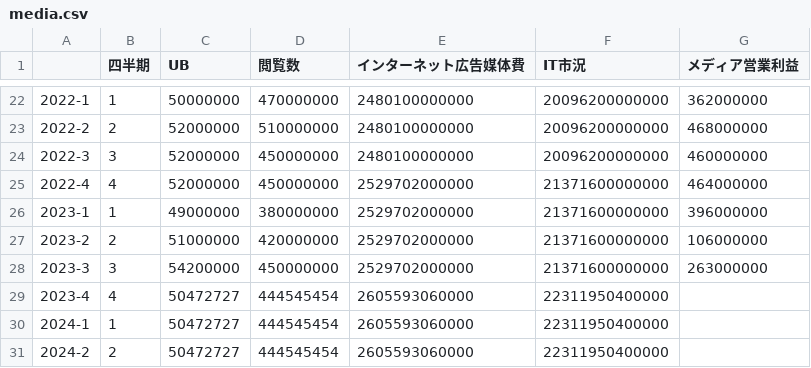
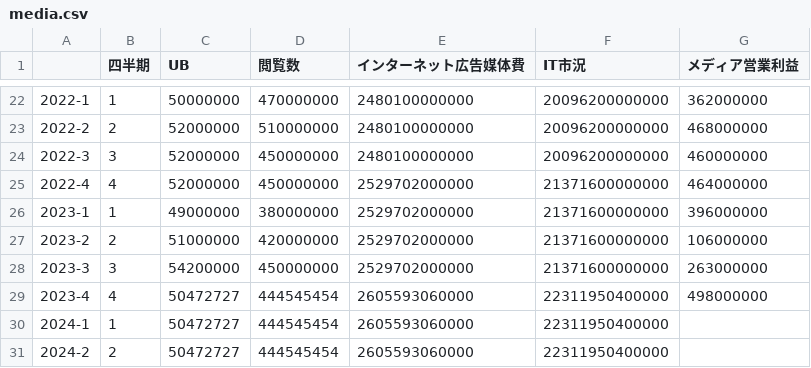
Before and after one commit to Twilight-Struggle/stocastic-test, a CSV file: workspace/media.csv, drawn as a sheet; only a part is shown, gaps mark what is left out.

```diff
--- a/workspace/media.csv
+++ b/workspace/media.csv
@@ -28,3 +28,3 @@
 2023-3,3,54200000,450000000,2529702000000,21371600000000,263000000
-2023-4,4,50472727,444545454,2605593060000,22311950400000,
+2023-4,4,50472727,444545454,2605593060000,22311950400000,498000000
 2024-1,1,50472727,444545454,2605593060000,22311950400000,
```
Also changed, not shown: workspace/leadgen.csv, 2 other files.
